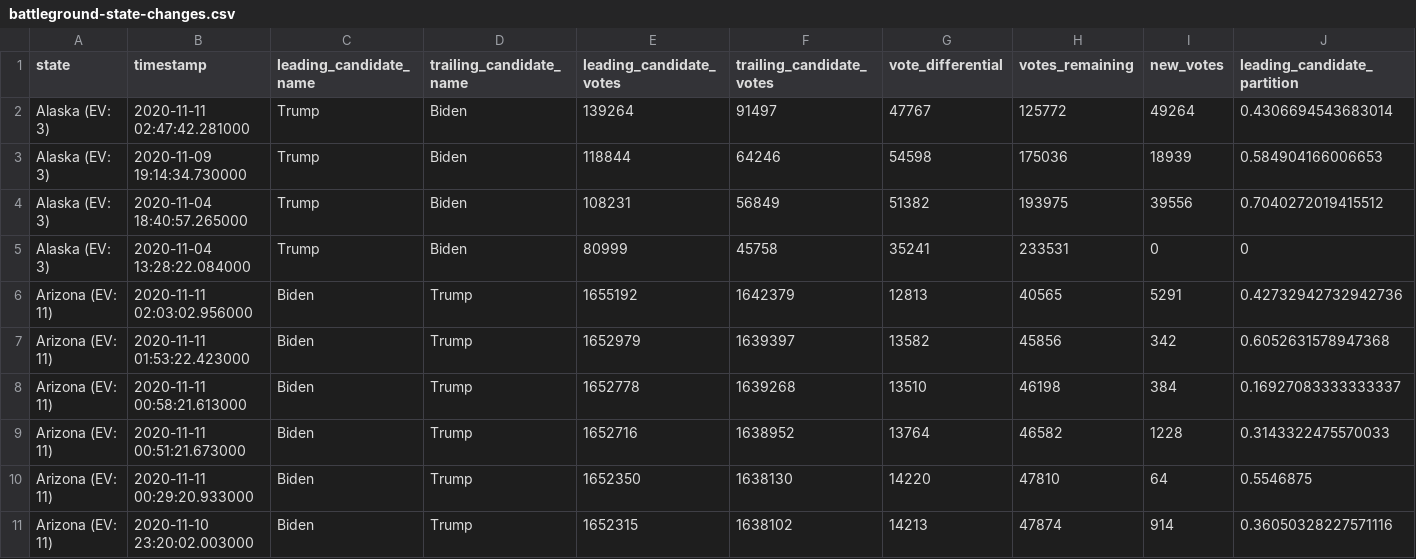
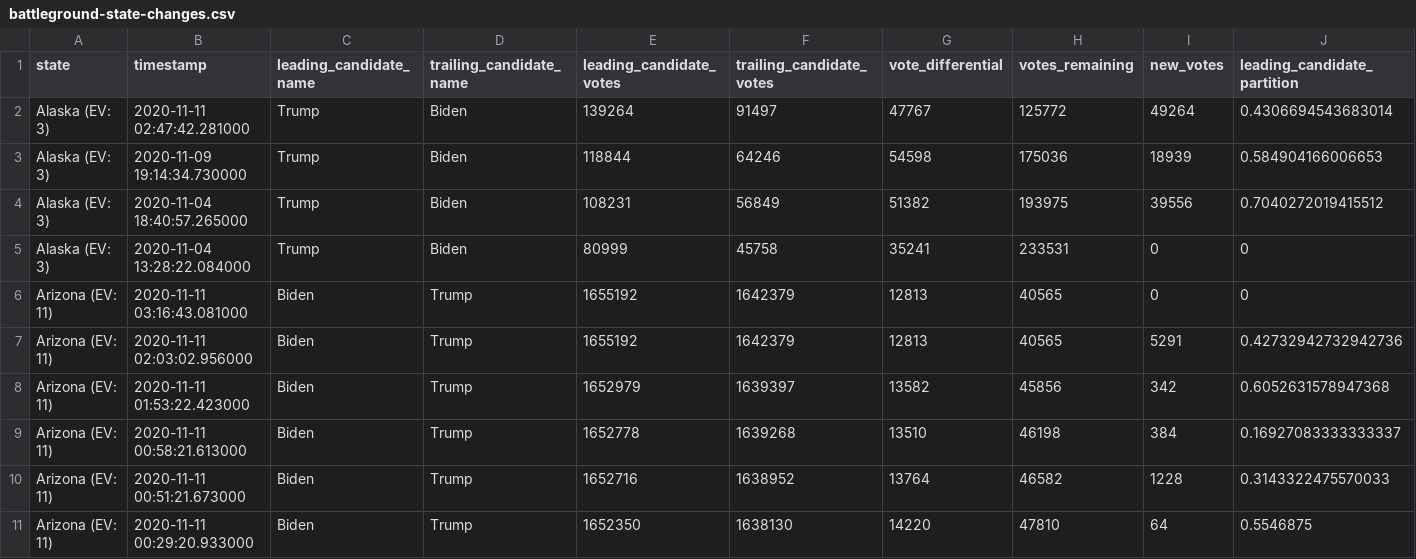
Before and after one commit to mariasam1/nyt-2020-election-scraper, a CSV file: battleground-state-changes.csv, drawn as a sheet; only a part is shown; the shorter side is filled out with more unchanged rows; rows hold the shown columns only; the diff covers the shown part only; the diff names each change by its address in the sheet, - before the commit and + after, or states it on an @@ line.

```diff
--- a/battleground-state-changes.csv
+++ b/battleground-state-changes.csv
+row 6: Arizona (EV: 11) | 2020-11-11 03:16:43.081000 | Biden | Trump | 1655192 | 1642379 | 12813 | 40565 | 0 | 0
```
Also changed, not shown: 4 added rows elsewhere in this file, 2 other files.
